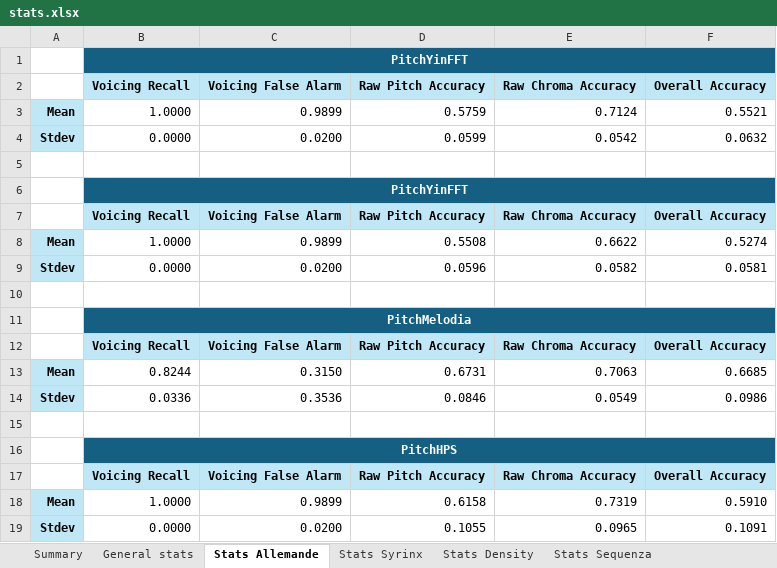
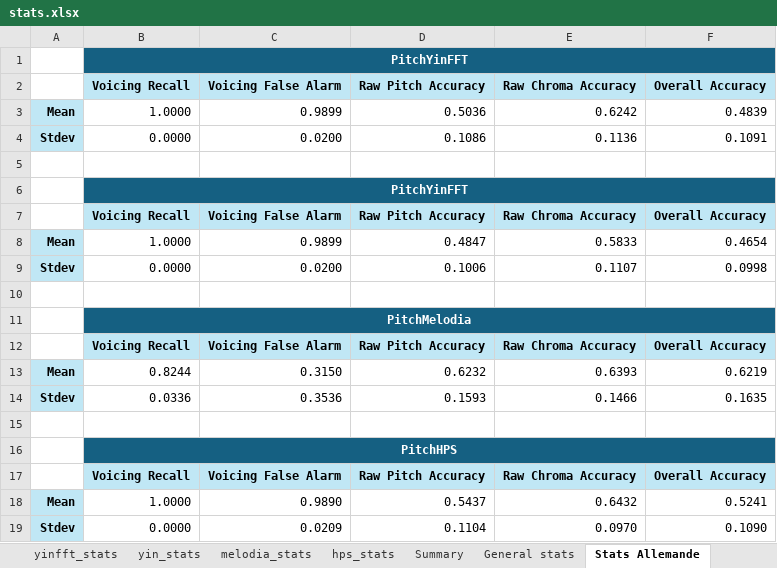
Before and after one commit to juliatogr/AlgorithmAnalysis, an Excel workbook: statistics/stats.xlsx, sheet Stats Allemande, drawn as a sheet; values as stored, in another font and other column widths than the file's, no borders; the diff names each change by its address in the sheet, - before the commit and + after, or states it on an @@ line.

```diff
--- a/statistics/stats.xlsx (sheet Stats Allemande)
+++ b/statistics/stats.xlsx (sheet Stats Allemande)
@@ sheet tab unhidden: yinfft_stats @@
@@ sheet tab unhidden: yin_stats @@
@@ sheet tab unhidden: melodia_stats @@
@@ sheet tab unhidden: hps_stats @@
-D3: 0.5759
+D3: 0.5036
-E3: 0.7124
+E3: 0.6242
-F3: 0.5521
+F3: 0.4839
-D4: 0.0599
+D4: 0.1086
-E4: 0.0542
+E4: 0.1136
-F4: 0.0632
+F4: 0.1091
-D8: 0.5508
+D8: 0.4847
-E8: 0.6622
+E8: 0.5833
-F8: 0.5274
+F8: 0.4654
-D9: 0.0596
+D9: 0.1006
-E9: 0.0582
+E9: 0.1107
-F9: 0.0581
+F9: 0.0998
-D13: 0.6731
+D13: 0.6232
-E13: 0.7063
+E13: 0.6393
-F13: 0.6685
+F13: 0.6219
-D14: 0.0846
+D14: 0.1593
-E14: 0.0549
+E14: 0.1466
-F14: 0.0986
+F14: 0.1635
-C18: 0.9899
+C18: 0.9890
-D18: 0.6158
+D18: 0.5437
-E18: 0.7319
+E18: 0.6432
-F18: 0.5910
+F18: 0.5241
-C19: 0.0200
+C19: 0.0209
-D19: 0.1055
+D19: 0.1104
-E19: 0.0965
+E19: 0.0970
-F19: 0.1091
+F19: 0.1090
```
Also changed, not shown: sheet Summary, sheet General stats, sheet Stats Syrinx, sheet Stats Sequenza, sheet Stats Density, formulas that keep their value, 5 other files.
